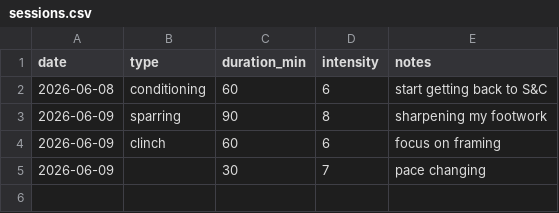
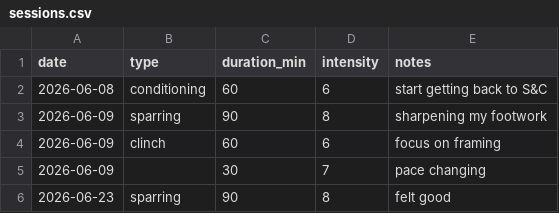
Before and after one commit to Bonnico/muaythai-tracker, a CSV file: data/sessions.csv, drawn as a sheet.

```diff
--- a/data/sessions.csv
+++ b/data/sessions.csv
@@ -5 +5,2 @@ date,type,duration_min,intensity,notes
 2026-06-09,,30,7,pace changing
+2026-06-23,sparring,90,8,felt good
```
Also changed, not shown: 3 other files.
